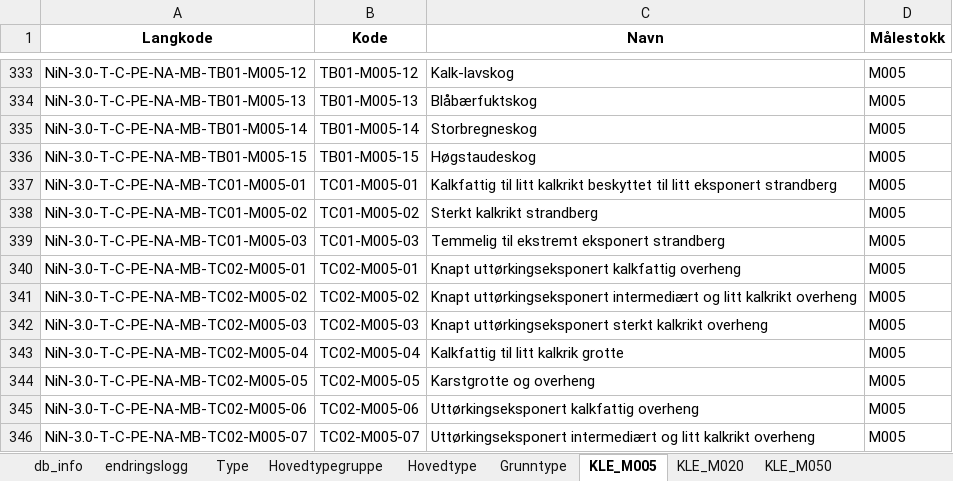
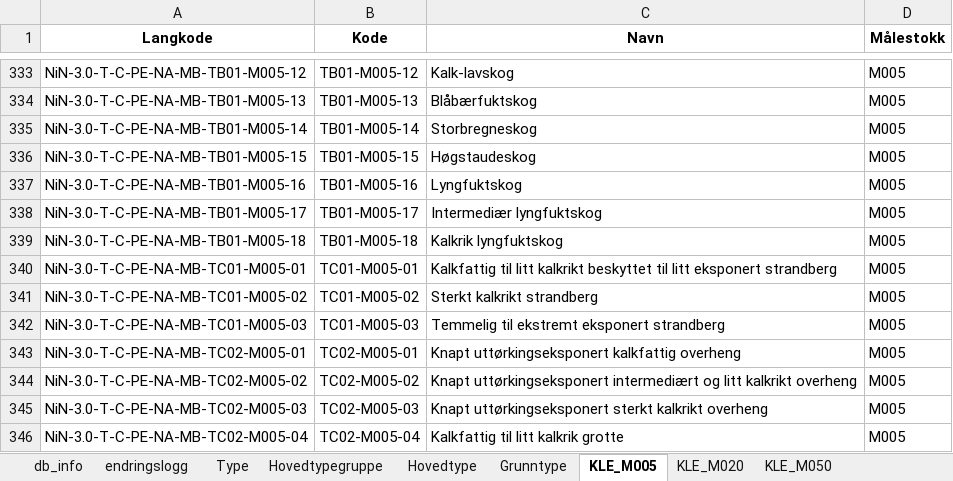
Before and after one commit to Artsdatabanken/nin-kode-api, an Excel workbook: NinKode.WebApi/report_data/3_0/nin3_0.xlsx, sheet KLE_M005, drawn as a sheet; only a part is shown, gaps mark what is left out; the shorter side is filled out with more unchanged rows; values as stored, in another font and other column widths than the file's, no borders; the diff names each change by its address in the sheet, - before the commit and + after, or states it on an @@ line.

```diff
--- a/NinKode.WebApi/report_data/3_0/nin3_0.xlsx (sheet KLE_M005)
+++ b/NinKode.WebApi/report_data/3_0/nin3_0.xlsx (sheet KLE_M005)
+row 337: NiN-3.0-T-C-PE-NA-MB-TB01-M005-16 | TB01-M005-16 | Lyngfuktskog | M005
+row 338: NiN-3.0-T-C-PE-NA-MB-TB01-M005-17 | TB01-M005-17 | Intermediær lyngfuktskog | M005
+row 339: NiN-3.0-T-C-PE-NA-MB-TB01-M005-18 | TB01-M005-18 | Kalkrik lyngfuktskog | M005
```
Also changed, not shown: sheet HT_KLE_M005, sheet db_info, 3 other files.
